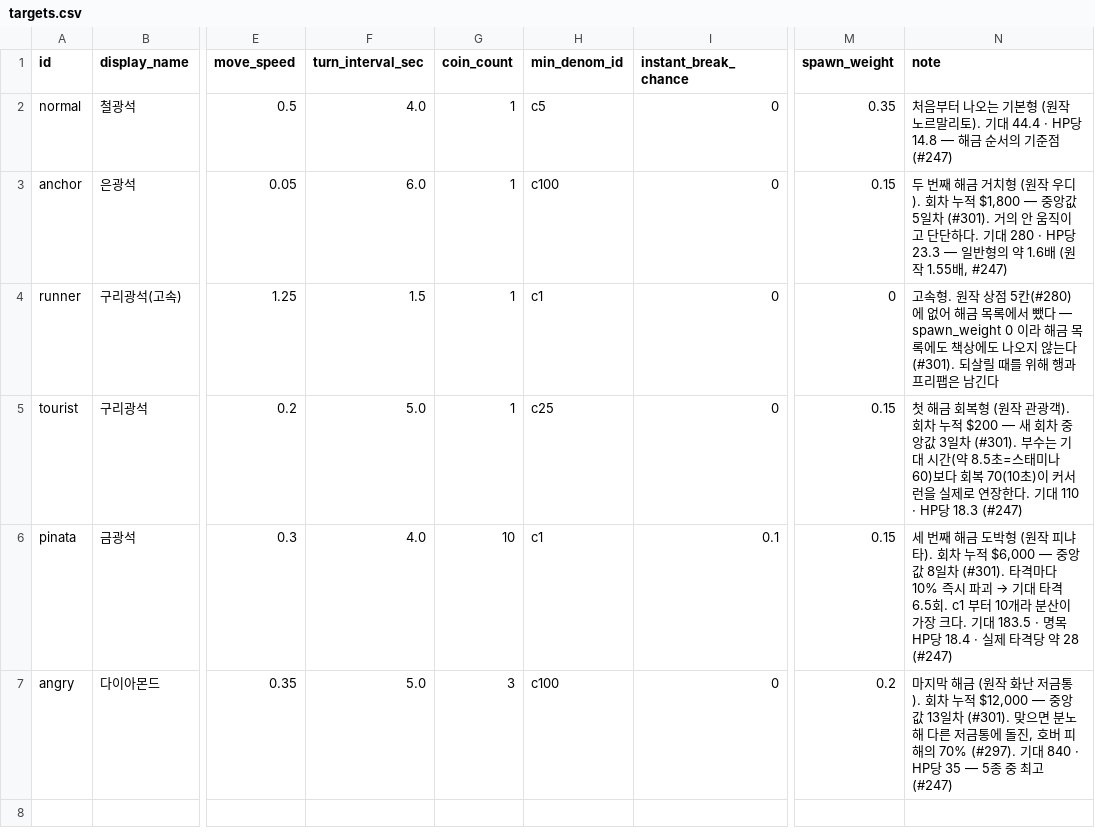
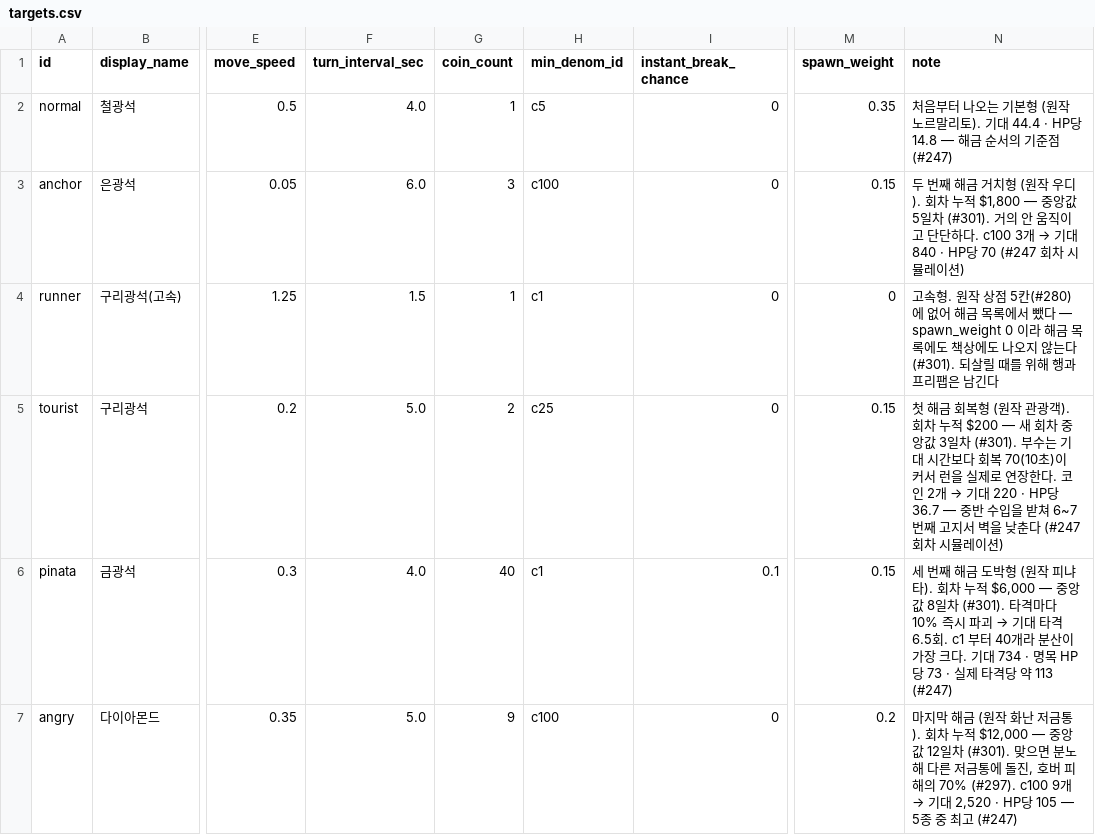
Before and after one commit to KDNA-Gwangju-1/NCAIClicker, a CSV file: Assets/GameData/Balance/targets.csv, drawn as a sheet; only a part is shown, gaps mark what is left out; the diff names each change by its address in the sheet, - before the commit and + after, or states it on an @@ line.

```diff
--- a/Assets/GameData/Balance/targets.csv
+++ b/Assets/GameData/Balance/targets.csv
-G3 (coin_count): 1
+G3 (coin_count): 3
@@ N3 (note): …단하다. 기대 280 · HP당 23.3 — 일반형의 약 1.6배 (원작 1.55배, #247) → …단하다. c100 3개 → 기대 840 · HP당 70 (#247 회차 시뮬레이션) @@
-G5 (coin_count): 1
+G5 (coin_count): 2
@@ N5 (note): …대 시간(약 8.5초=스태미나 60)보다 회복 70(10초)이 커서 런을 실제로 연장한다. 기대 110 · HP당 18.3 (#247) → …대 시간보다 회복 70(10초)이 커서 런을 실제로 연장한다. 코인 2개 → 기대 220 · HP당 36.7 — 중반 수입을 받쳐 6~7번째 고지서 벽을 낮춘다 (#247 회차 시뮬레이션) @@
-G6 (coin_count): 10
+G6 (coin_count): 40
-N6 (note): …c1 부터 10개라 분산이 가장 크다. 기대 183.5 · 명목 HP당 18.4 · 실제 타격당 약 28 (#247)
+N6 (note): …c1 부터 40개라 분산이 가장 크다. 기대 734 · 명목 HP당 73 · 실제 타격당 약 113 (#247)
-G7 (coin_count): 3
+G7 (coin_count): 9
@@ N7 (note): …중앙값 13일차 (#301). 맞으면 분노해 다른 저금통에 돌진, 호버 피해의 70% (#297). 기대 840 · HP당 35 — 5종… → …중앙값 12일차 (#301). 맞으면 분노해 다른 저금통에 돌진, 호버 피해의 70% (#297). c100 9개 → 기대 2,520 · HP당 105 — 5종… @@
```
Also changed, not shown: Assets/GameData/Balance/economy.csv, Assets/GameData/Balance/upgrade_effects.csv, 1 other file.
